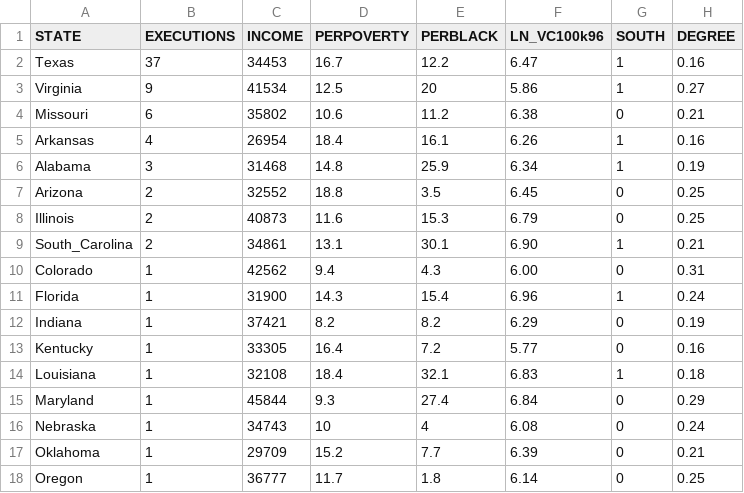
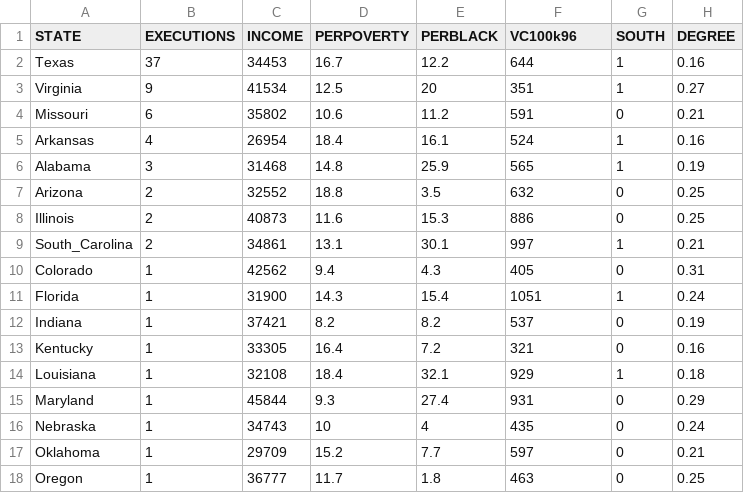
Before and after one commit to yarikoptic/pystatsmodels, a CSV file: nipy/fixes/scipy/stats/models/datasets/cpunish/cpunish.csv, drawn as a sheet.

```diff
--- a/nipy/fixes/scipy/stats/models/datasets/cpunish/cpunish.csv
+++ b/nipy/fixes/scipy/stats/models/datasets/cpunish/cpunish.csv
@@ -1,18 +1,18 @@
-"STATE","EXECUTIONS","INCOME","PERPOVERTY","PERBLACK","LN_VC100k96","SOUTH","DEGREE"
-"Texas",37,34453,16.7,12.2,6.47,1,0.16
-"Virginia",9,41534,12.5,20,5.86,1,0.27
-"Missouri",6,35802,10.6,11.2,6.38,0,0.21
-"Arkansas",4,26954,18.4,16.1,6.26,1,0.16
-"Alabama",3,31468,14.8,25.9,6.34,1,0.19
-"Arizona",2,32552,18.8,3.5,6.45,0,0.25
-"Illinois",2,40873,11.6,15.3,6.79,0,0.25
-"South_Carolina",2,34861,13.1,30.1,6.90,1,0.21
-"Colorado",1,42562,9.4,4.3,6.00,0,0.31
-"Florida",1,31900,14.3,15.4,6.96,1,0.24
-"Indiana",1,37421,8.2,8.2,6.29,0,0.19
-"Kentucky",1,33305,16.4,7.2,5.77,0,0.16
-"Louisiana",1,32108,18.4,32.1,6.83,1,0.18
-"Maryland",1,45844,9.3,27.4,6.84,0,0.29
-"Nebraska",1,34743,10,4,6.08,0,0.24
-"Oklahoma",1,29709,15.2,7.7,6.39,0,0.21
-"Oregon",1,36777,11.7,1.8,6.14,0,0.25
+"STATE","EXECUTIONS","INCOME","PERPOVERTY","PERBLACK","VC100k96","SOUTH","DEGREE"
+"Texas",37,34453,16.7,12.2,644,1,0.16
+"Virginia",9,41534,12.5,20,351,1,0.27
+"Missouri",6,35802,10.6,11.2,591,0,0.21
+"Arkansas",4,26954,18.4,16.1,524,1,0.16
+"Alabama",3,31468,14.8,25.9,565,1,0.19
+"Arizona",2,32552,18.8,3.5,632,0,0.25
+"Illinois",2,40873,11.6,15.3,886,0,0.25
+"South_Carolina",2,34861,13.1,30.1,997,1,0.21
+"Colorado",1,42562,9.4,4.3,405,0,0.31
+"Florida",1,31900,14.3,15.4,1051,1,0.24
+"Indiana",1,37421,8.2,8.2,537,0,0.19
+"Kentucky",1,33305,16.4,7.2,321,0,0.16
+"Louisiana",1,32108,18.4,32.1,929,1,0.18
+"Maryland",1,45844,9.3,27.4,931,0,0.29
+"Nebraska",1,34743,10,4,435,0,0.24
+"Oklahoma",1,29709,15.2,7.7,597,0,0.21
+"Oregon",1,36777,11.7,1.8,463,0,0.25
```
Also changed, not shown: 3 other files.
